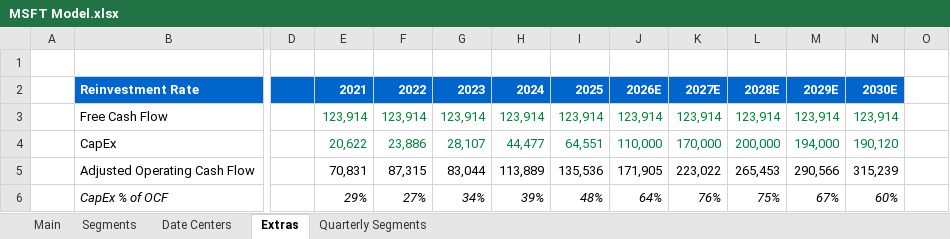
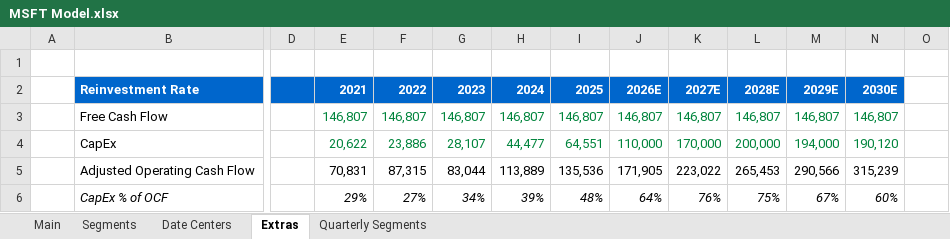
Before and after one commit to abigubi/financial-models, an Excel workbook: MSFT Model.xlsx, sheet Extras, drawn as a sheet; only a part is shown, gaps mark what is left out; values as stored, in another font and other column widths than the file's, no borders; conditional formats not drawn; the diff names each change by its address in the sheet, - before the commit and + after, or states it on an @@ line.

```diff
--- a/MSFT Model.xlsx (sheet Extras)
+++ b/MSFT Model.xlsx (sheet Extras)
-E3 (2021): 123,914
+E3 (2021): 146,807
-F3 (2022): 123,914
+F3 (2022): 146,807
-G3 (2023): 123,914
+G3 (2023): 146,807
-H3 (2024): 123,914
+H3 (2024): 146,807
-I3 (2025): 123,914
+I3 (2025): 146,807
-J3 (2026E): 123,914
+J3 (2026E): 146,807
-K3 (2027E): 123,914
+K3 (2027E): 146,807
-L3 (2028E): 123,914
+L3 (2028E): 146,807
-M3 (2029E): 123,914
+M3 (2029E): 146,807
-N3 (2030E): 123,914
+N3 (2030E): 146,807
```
Also changed, not shown: sheet Main, formulas that keep their value, charts or pictures, Big 4 Capex vs OCF.xlsx, Googl Model.xlsx.
